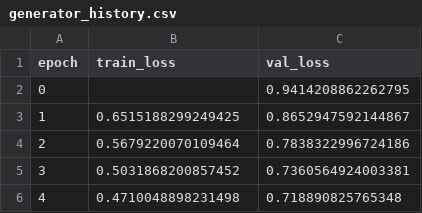
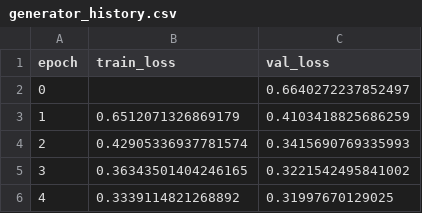
Before and after one commit to MhmmdAbdullah/UAS_DeepLearning, a CSV file: dl_project/outputs/generator_history.csv, drawn as a sheet.

```diff
--- a/dl_project/outputs/generator_history.csv
+++ b/dl_project/outputs/generator_history.csv
@@ -1,6 +1,6 @@
 epoch,train_loss,val_loss
-0,,0.9414208862262795
-1,0.6515188299249425,0.8652947592144867
-2,0.5679220070109464,0.7838322996724186
-3,0.5031868200857452,0.7360564924003381
-4,0.4710048898231498,0.718890825765348
+0,,0.6640272237852497
+1,0.6512071326869179,0.4103418825686259
+2,0.42905336937781574,0.3415690769335993
+3,0.36343501404246165,0.3221542495841002
+4,0.3339114821268892,0.31997670129025
```
Also changed, not shown: dl_project/outputs/ablation_retrieval_val.csv, dl_project/outputs/retriever_history.csv, 28 other files.
